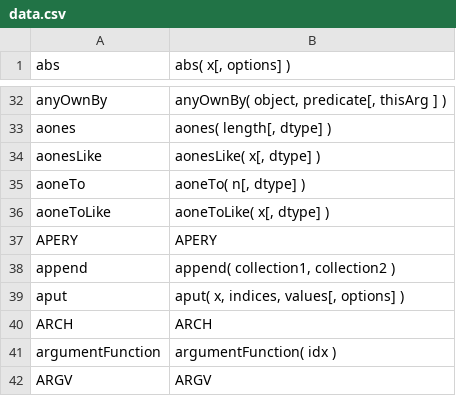
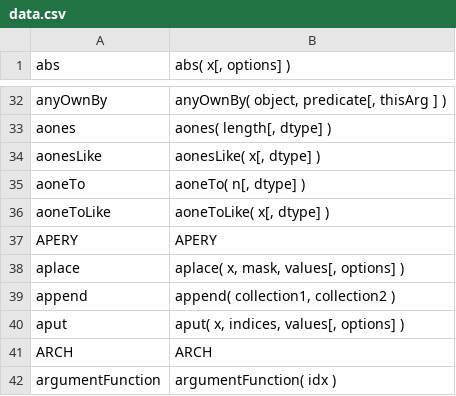
Before and after one commit to stdlib-js/repl, a CSV file: signature/data/data.csv, drawn as a sheet; only a part is shown, gaps mark what is left out; the shorter side is filled out with more unchanged rows; the diff names each change by its address in the sheet, - before the commit and + after, or states it on an @@ line.

```diff
--- a/signature/data/data.csv
+++ b/signature/data/data.csv
+row 38: aplace | aplace( x, mask, values[, options] )
```
Also changed, not shown: info/data/data.csv, typed-signature/data/data.csv, 6 other files.
